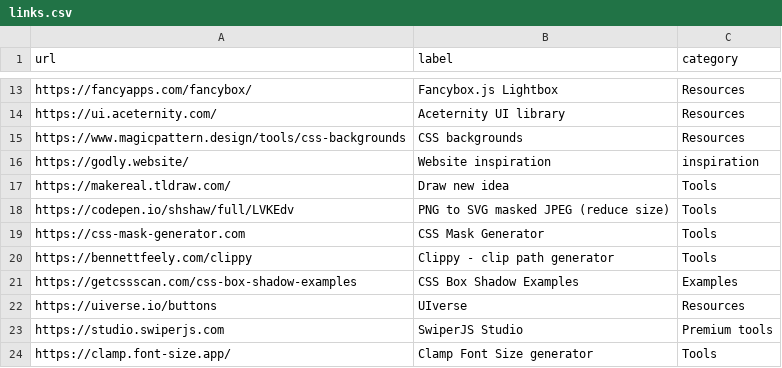
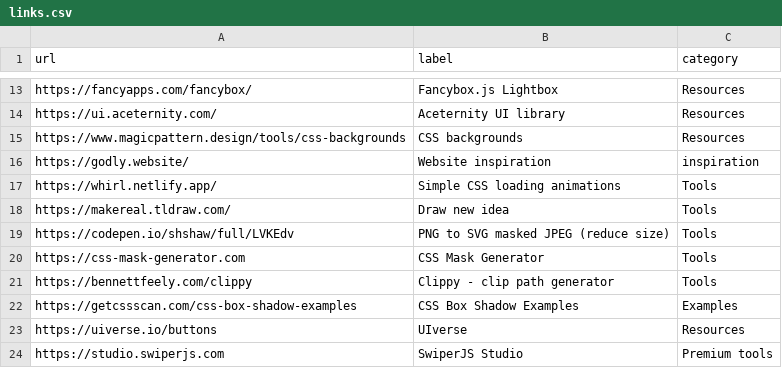
Before and after one commit to aksellsor/tools, a CSV file: links.csv, drawn as a sheet; only a part is shown, gaps mark what is left out; the shorter side is filled out with more unchanged rows; the diff names each change by its address in the sheet, - before the commit and + after, or states it on an @@ line.

Commit message:
Update links.csv

```diff
--- a/links.csv
+++ b/links.csv
+row 17: https://whirl.netlify.app/ | Simple CSS loading animations | Tools
```
